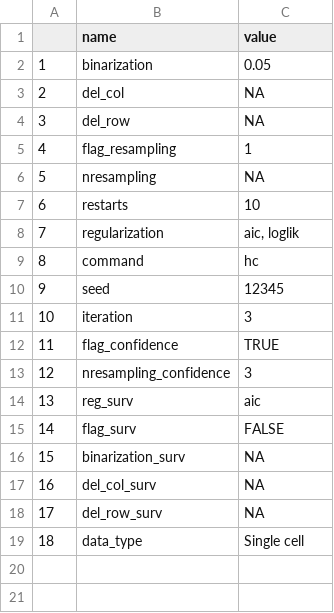
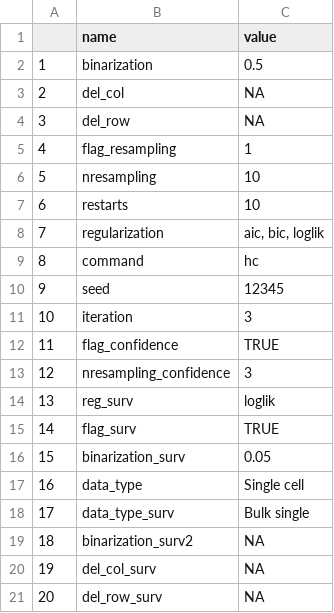
Before and after one commit to Nada1411/ASCETIC-Vision, a CSV file: output_project/sc_single_cell/parameters.csv, drawn as a sheet; addresses are those after the commit; the diff names each change by its address in the sheet, - before the commit and + after, or states it on an @@ line.

```diff
--- a/output_project/sc_single_cell/parameters.csv
+++ b/output_project/sc_single_cell/parameters.csv
-C2 (value): 0.05
+C2 (value): 0.5
-C6 (value): NA
+C6 (value): 10
-C8 (value): aic, loglik
+C8 (value): aic, bic, loglik
-C14 (value): aic
+C14 (value): loglik
-C15 (value): FALSE
+C15 (value): TRUE
-C16 (value): NA
+C16 (value): 0.05
@@ row 19 moved to row 17: 16 @@
+row 18: 17 | data_type_surv | Bulk single
+row 19: 18 | binarization_surv2 | NA
@@ column A renumbered between rows 20 and 21 @@
```
Also changed, not shown: output_project/bs_bulk_single/evo_step.csv, output_project/bs_bulk_single/parameters.csv, 38 other files.
